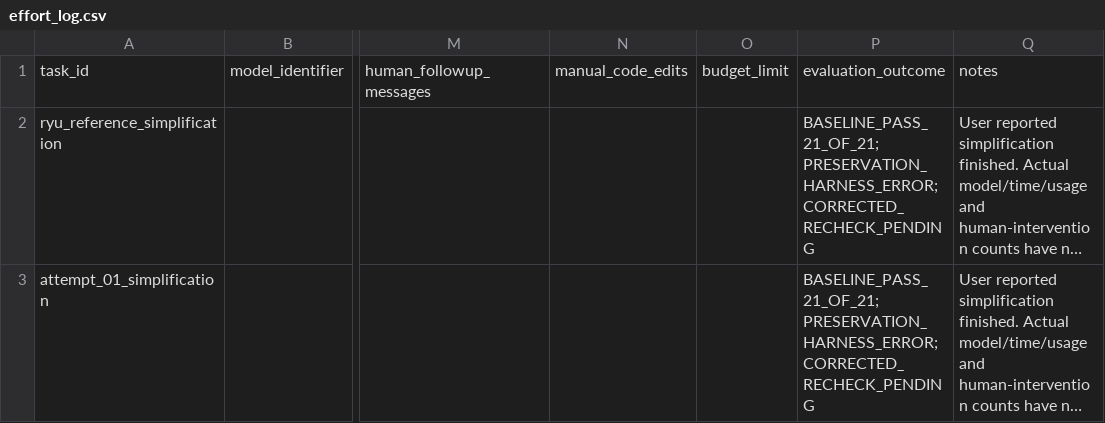
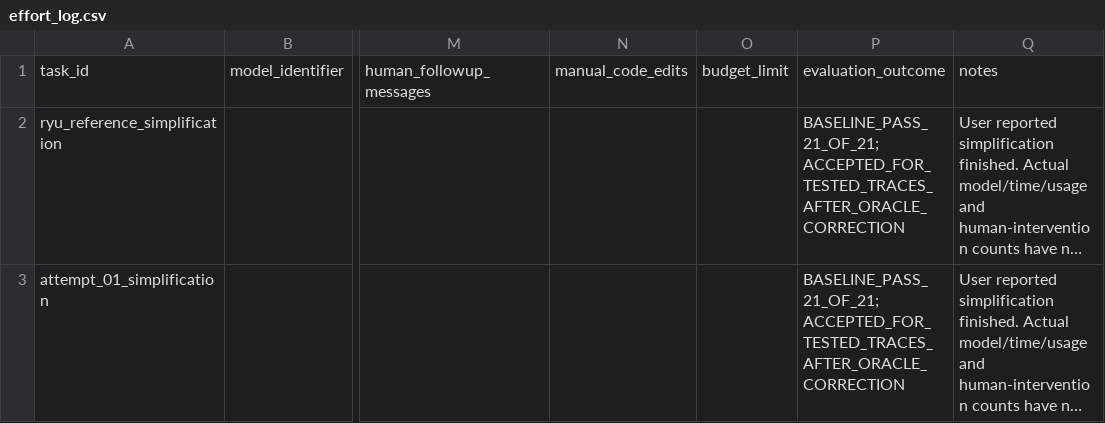
Before and after one commit to jyu36/computer_network_lab, a CSV file: controller_simplification/effort_log.csv, drawn as a sheet; only a part is shown, gaps mark what is left out; long unchanged cells end in …; the diff names each change by its address in the sheet, - before the commit and + after, or states it on an @@ line.

```diff
--- a/controller_simplification/effort_log.csv
+++ b/controller_simplification/effort_log.csv
-P2:P3: BASELINE_PASS_21_OF_21; PRESERVATION_HARNESS_ERROR; CORRECTED_RECHECK_PENDING
+P2:P3: BASELINE_PASS_21_OF_21; ACCEPTED_FOR_TESTED_TRACES_AFTER_ORACLE_CORRECTION
```
Also changed, not shown: 15 other files.
